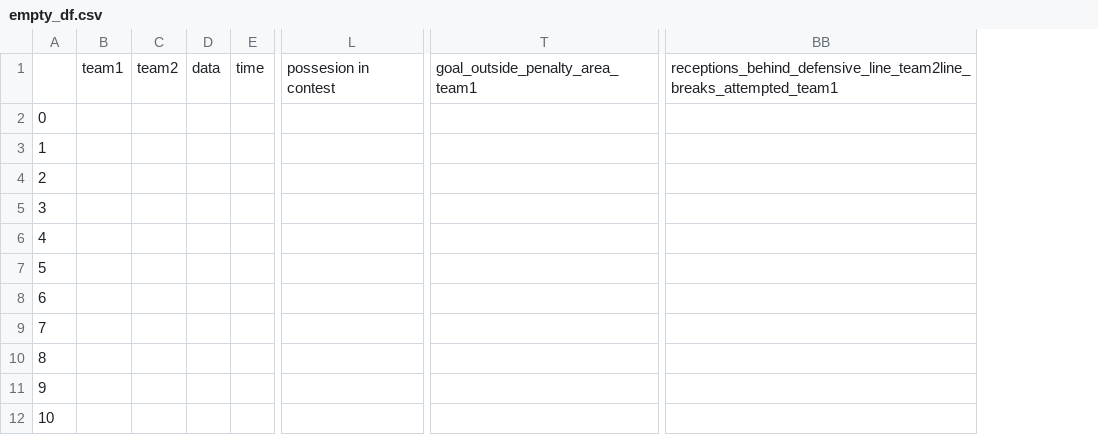
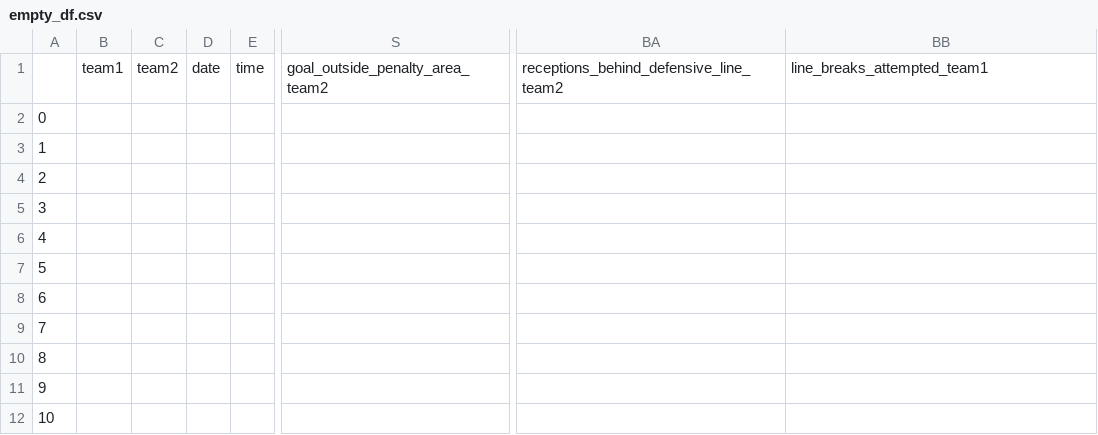
Before and after one commit to Eugeniy-Makarevich/FIFA-World-Cup-2022-Qatar, a CSV file: empty_df.csv, drawn as a sheet; only a part is shown, gaps mark what is left out; removed rows and columns are numbered as before the commit, all else as after; the diff names each change by its address in the sheet, - before the commit and + after, or states it on an @@ line.

```diff
--- a/empty_df.csv
+++ b/empty_df.csv
-column L, row 1: possesion in contest
-column T, row 1: goal_outside_penalty_area_team1
+column S, row 1: goal_outside_penalty_area_team2
+column BA, row 1: receptions_behind_defensive_line_team2
-D1: data
+D1: date
-BB1: receptions_behind_defensive_line_team2line_breaks_attempted_team1
+BB1: line_breaks_attempted_team1
```
Also changed, not shown: 2 other files.
